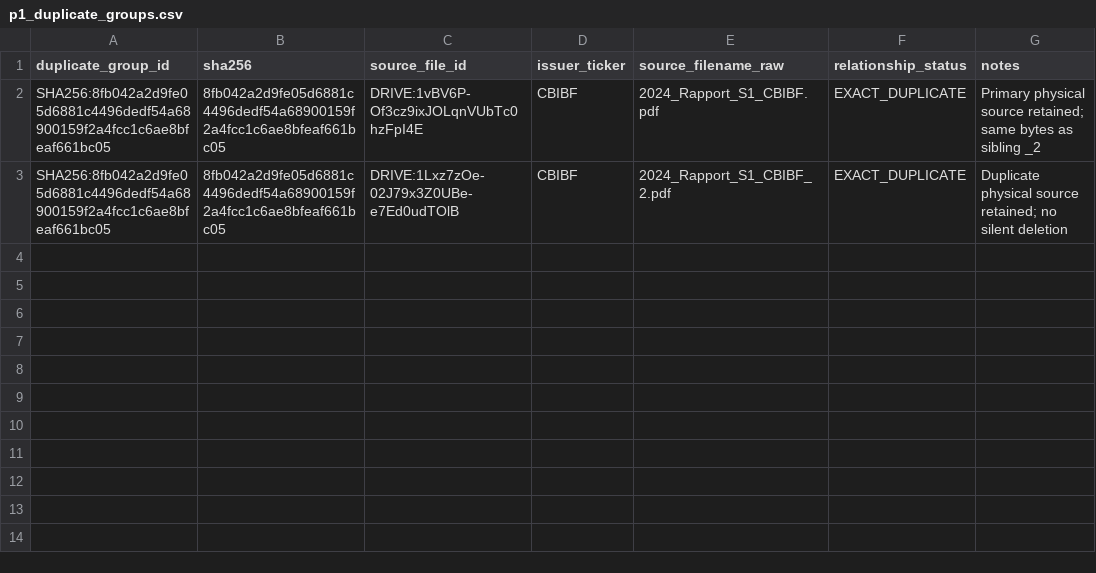
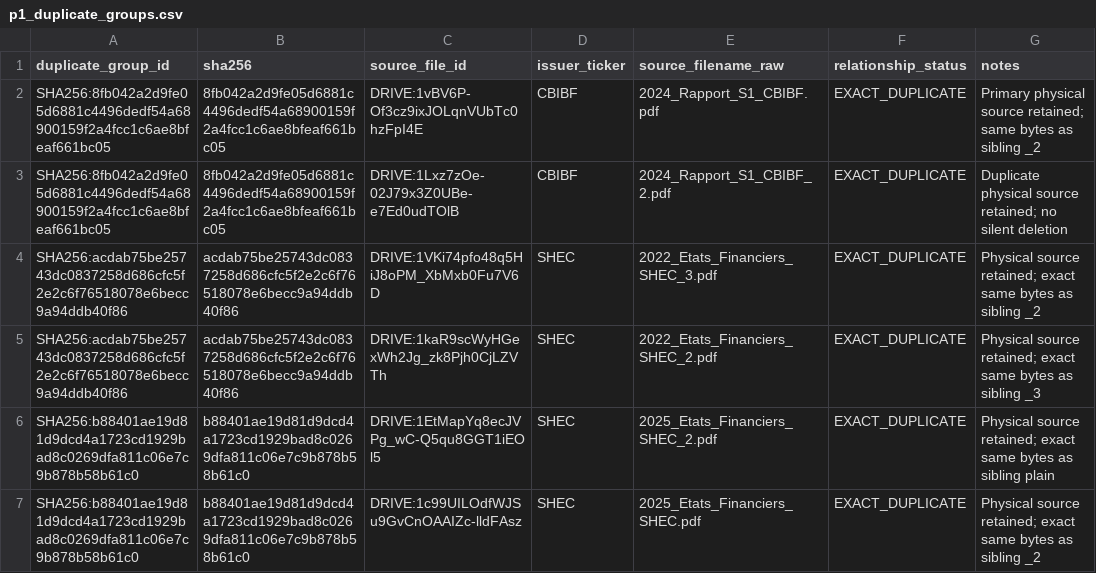
Before and after one commit to Patricked-code/financialdata, a CSV file: inventory/p1_duplicate_groups.csv, drawn as a sheet; the diff names each change by its address in the sheet, - before the commit and + after, or states it on an @@ line.

Commit message:
P1 SHEC: register exact duplicate groups for 2022 and 2025 financials

```diff
--- a/inventory/p1_duplicate_groups.csv
+++ b/inventory/p1_duplicate_groups.csv
+row 4: SHA256:acdab75be25743dc0837258d686cfc5f2e2c6f76518078e6becc9a94ddb40f86 | acdab75be25743dc0837258d686cfc5f2e2c6f76518078e6becc9a94ddb40f86 | DRIVE:1VKi74pfo48q5HiJ8oPM_XbMxb0Fu7V6D | SHEC | 2022_Etats_Financiers_SHEC_3.pdf | EXACT_DUPLICATE | Physical source retained; exact same bytes as sibling _2
+row 5: SHA256:acdab75be25743dc0837258d686cfc5f2e2c6f76518078e6becc9a94ddb40f86 | acdab75be25743dc0837258d686cfc5f2e2c6f76518078e6becc9a94ddb40f86 | DRIVE:1kaR9scWyHGexWh2Jg_zk8Pjh0CjLZVTh | SHEC | 2022_Etats_Financiers_SHEC_2.pdf | EXACT_DUPLICATE | Physical source retained; exact same bytes as sibling _3
+row 6: SHA256:b88401ae19d81d9dcd4a1723cd1929bad8c0269dfa811c06e7c9b878b58b61c0 | b88401ae19d81d9dcd4a1723cd1929bad8c0269dfa811c06e7c9b878b58b61c0 | DRIVE:1EtMapYq8ecJVPg_wC-Q5qu8GGT1iEOl5 | SHEC | 2025_Etats_Financiers_SHEC_2.pdf | EXACT_DUPLICATE | Physical source retained; exact same bytes as sibling plain
+row 7: SHA256:b88401ae19d81d9dcd4a1723cd1929bad8c0269dfa811c06e7c9b878b58b61c0 | b88401ae19d81d9dcd4a1723cd1929bad8c0269dfa811c06e7c9b878b58b61c0 | DRIVE:1c99UILOdfWJSu9GvCnOAAIZc-lldFAsz | SHEC | 2025_Etats_Financiers_SHEC.pdf | EXACT_DUPLICATE | Physical source retained; exact same bytes as sibling _2
```
